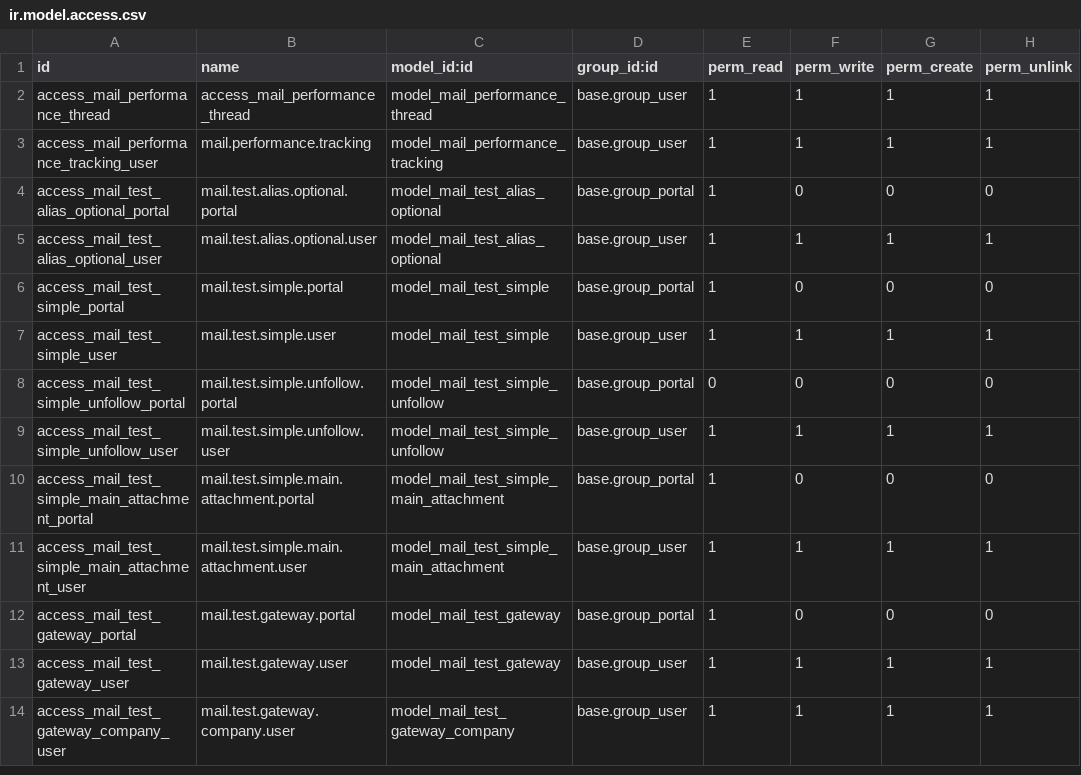
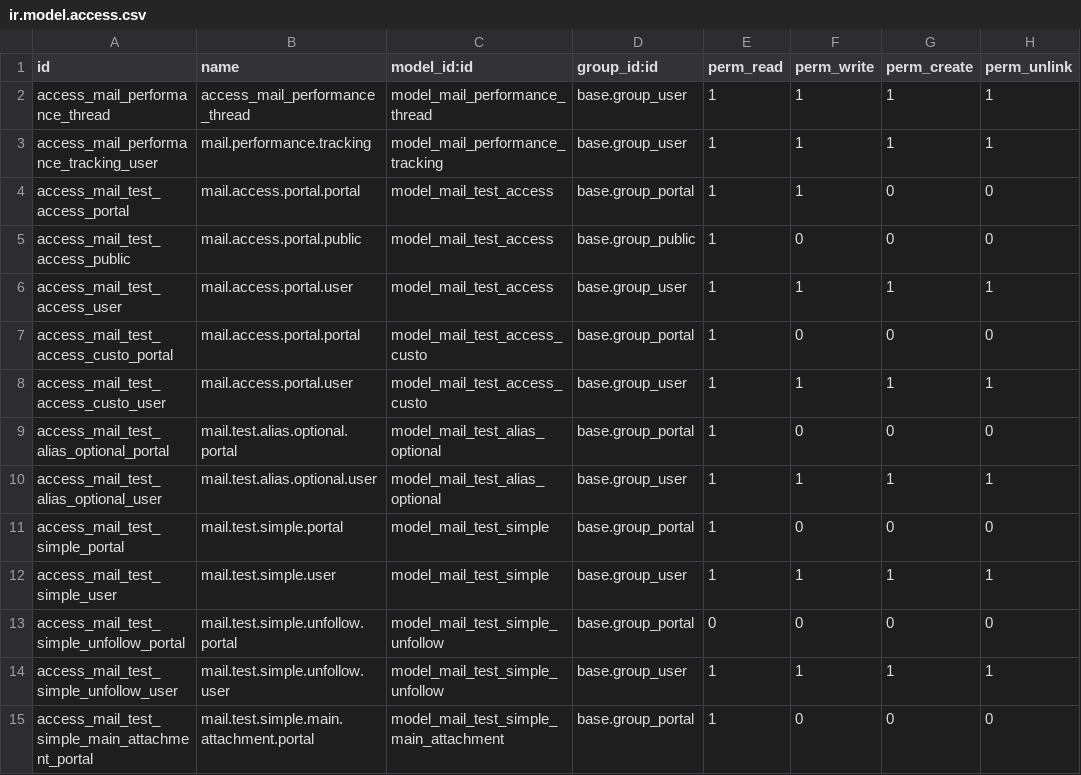
Before and after one commit to adhoc-cicd/odoo-odoo, a CSV file: addons/test_mail/security/ir.model.access.csv, drawn as a sheet; only a part is shown; the shorter side is filled out with more unchanged rows; the diff names each change by its address in the sheet, - before the commit and + after, or states it on an @@ line.

Commit message:
[IMP] test_mail: make access tests independent from discuss models
Purpose is to make tests independent from channel model which has its own
access rules. We now use a test model with simple rules, allowing to
simulate models with

  * public access;
  * portal access;
  * internal access;
  * admin access;

Tests are rewritten to be more concise and precise and use this new model.

This is done in stable to keep coherency in tests codebase. It also eases
writing bugfixes as tests won't have to be modified during forward port
process. Finally it allows to backport improvements or fixes in later
versions if it applies to previous versions.

Task-4320561

X-original-commit: odoo/odoo@6370ca168c001cf4c44aa67f4c0bc48e9b90e5f1
Part-of: odoo/odoo#189226
Signed-off-by: Thibault Delavallee (tde) <tde@openerp.com>

```diff
--- a/addons/test_mail/security/ir.model.access.csv
+++ b/addons/test_mail/security/ir.model.access.csv
+row 4: access_mail_test_access_portal | mail.access.portal.portal | model_mail_test_access | base.group_portal | 1 | 1 | 0 | 0
+row 5: access_mail_test_access_public | mail.access.portal.public | model_mail_test_access | base.group_public | 1 | 0 | 0 | 0
+row 6: access_mail_test_access_user | mail.access.portal.user | model_mail_test_access | base.group_user | 1 | 1 | 1 | 1
+row 7: access_mail_test_access_custo_portal | mail.access.portal.portal | model_mail_test_access_custo | base.group_portal | 1 | 0 | 0 | 0
+row 8: access_mail_test_access_custo_user | mail.access.portal.user | model_mail_test_access_custo | base.group_user | 1 | 1 | 1 | 1
```
Also changed, not shown: 5 other files.
